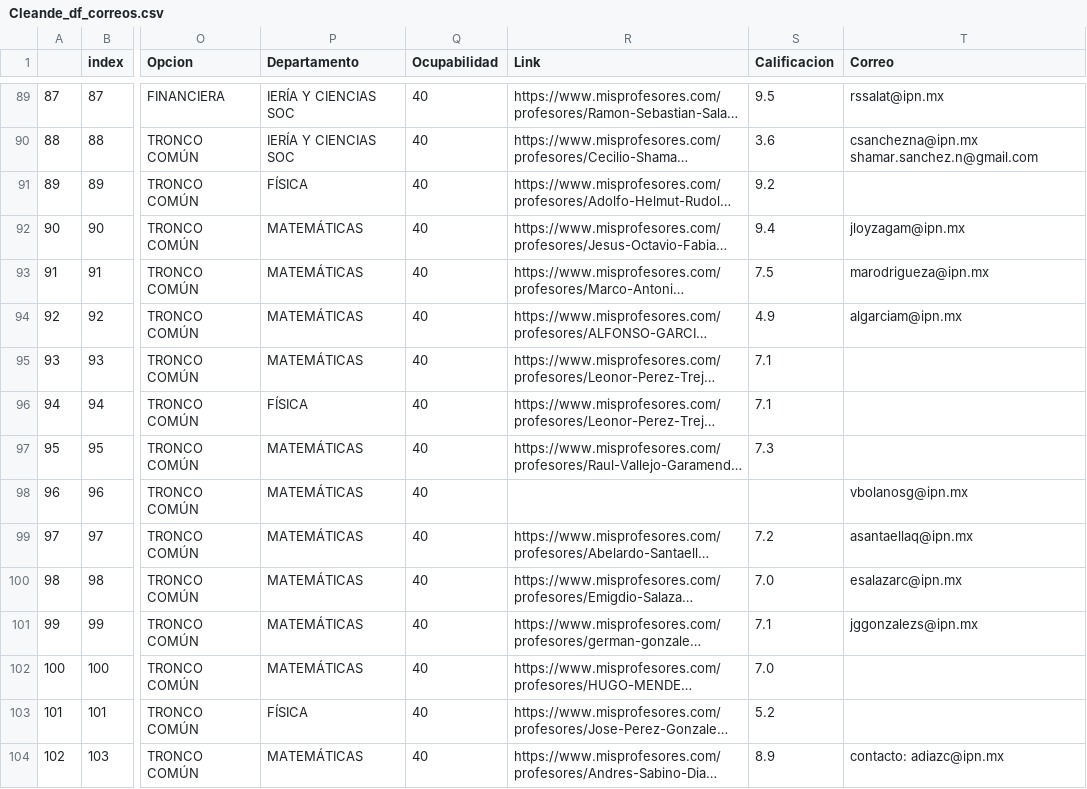
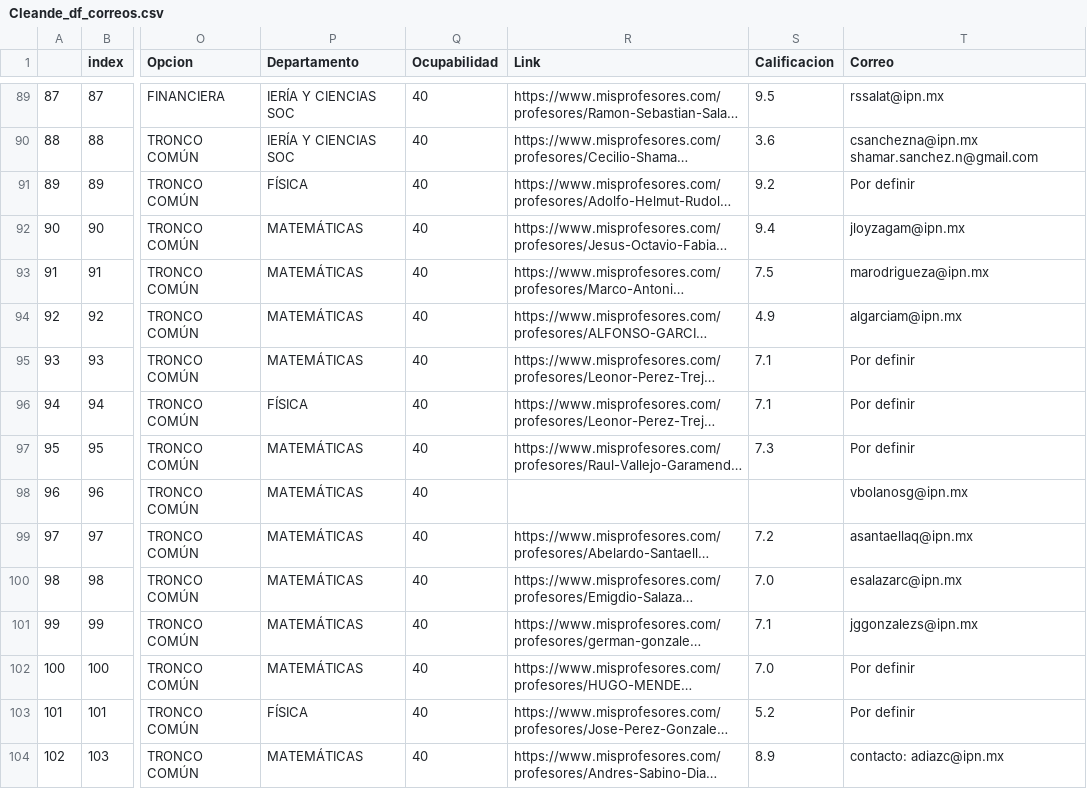
Before and after one commit to JoulesCH/HorarioHeroku, a CSV file: Cleande_df_correos.csv, drawn as a sheet; only a part is shown, gaps mark what is left out; long unchanged cells end in …; the diff covers the shown part only; the diff names each change by its address in the sheet, - before the commit and + after, or states it on an @@ line.

Commit message:
Por definir

```diff
--- a/Cleande_df_correos.csv
+++ b/Cleande_df_correos.csv
-T91 (Correo): (empty)
+T91 (Correo): Por definir
-T95:T97 (Correo): (empty)
+T95:T97 (Correo): Por definir
-T102:T103 (Correo): (empty)
+T102:T103 (Correo): Por definir
```
Also changed, not shown: 63 edited cells elsewhere in this file.
